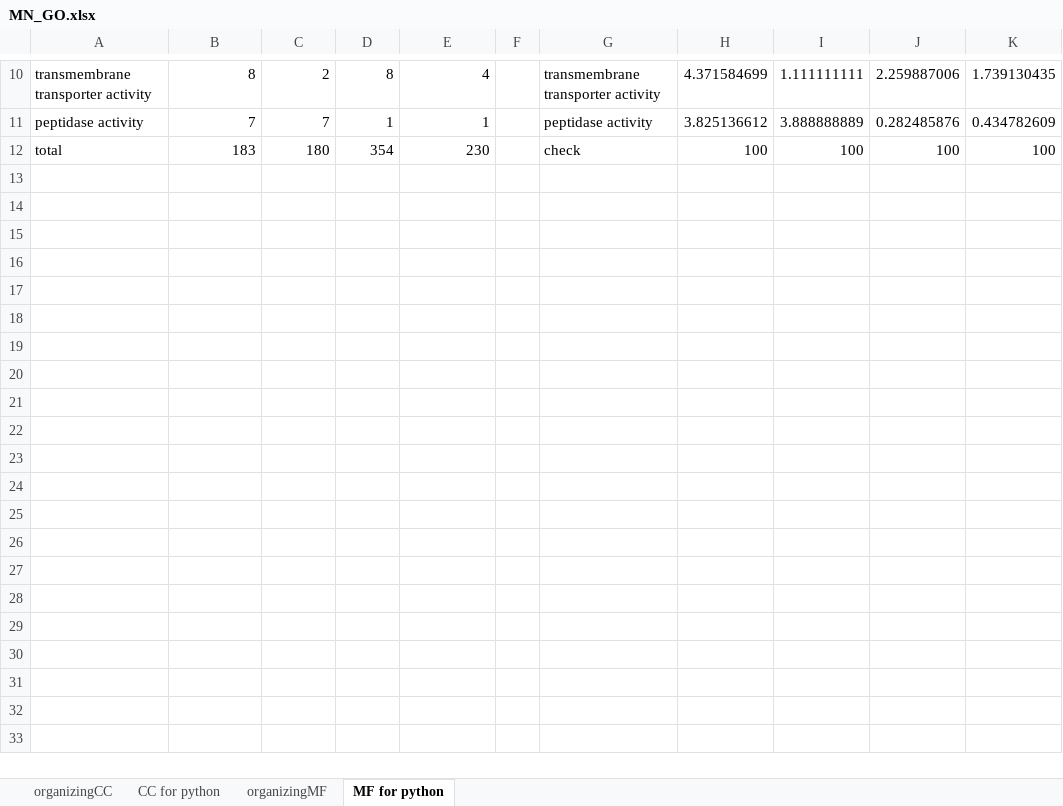
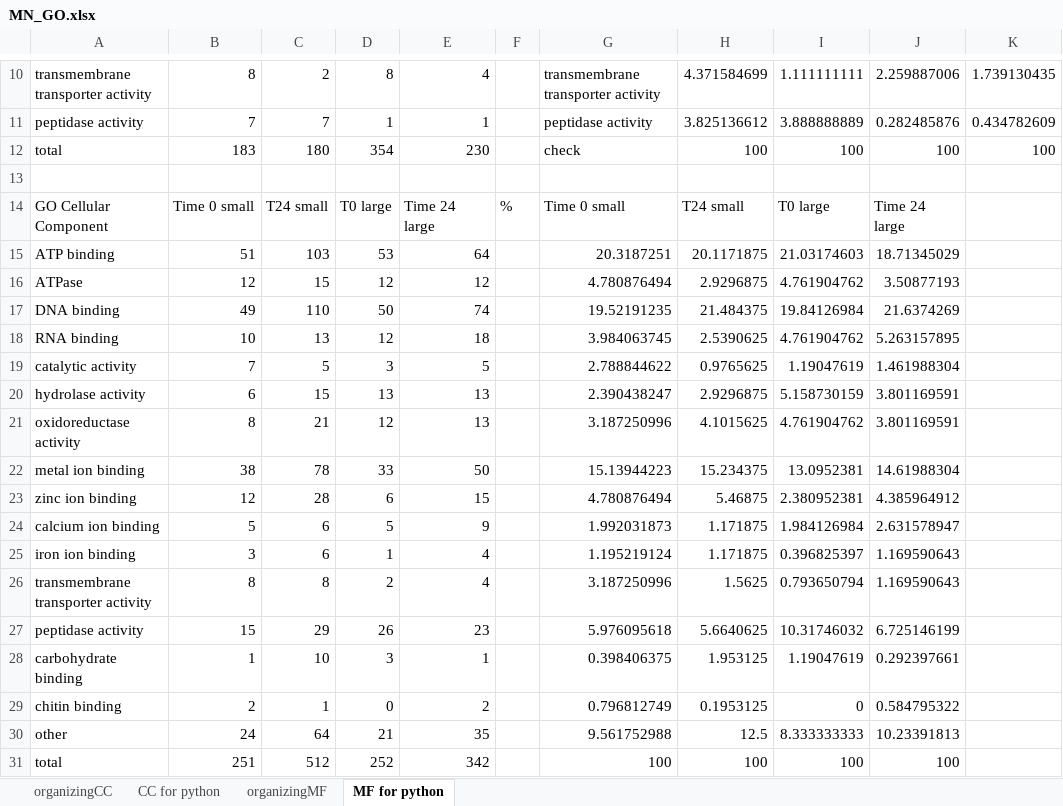
Before and after one commit to MeganEDuffy/amazon, an Excel workbook: analyses/T7-incubations/unipept/GO/organizing/MN_GO.xlsx, sheet MF for python, drawn as a sheet; only a part is shown, gaps mark what is left out; values as stored, in another font and other column widths than the file's, no borders; the diff names each change by its address in the sheet, - before the commit and + after, or states it on an @@ line.

Commit message:
added other to mf go term mn first

```diff
--- a/analyses/T7-incubations/unipept/GO/organizing/MN_GO.xlsx (sheet MF for python)
+++ b/analyses/T7-incubations/unipept/GO/organizing/MN_GO.xlsx (sheet MF for python)
+row 13: (empty)
+row 14: GO Cellular Component | Time 0 small | T24 small | T0 large | Time 24 large | % | Time 0 small | T24 small | T0 large | Time 24 large
+row 15: ATP binding | 51 | 103 | 53 | 64 |  | 20.3187251 | 20.1171875 | 21.03174603 | 18.71345029
+row 16: ATPase | 12 | 15 | 12 | 12 |  | 4.780876494 | 2.9296875 | 4.761904762 | 3.50877193
+row 17: DNA binding | 49 | 110 | 50 | 74 |  | 19.52191235 | 21.484375 | 19.84126984 | 21.6374269
+row 18: RNA binding | 10 | 13 | 12 | 18 |  | 3.984063745 | 2.5390625 | 4.761904762 | 5.263157895
+row 19: catalytic activity | 7 | 5 | 3 | 5 |  | 2.788844622 | 0.9765625 | 1.19047619 | 1.461988304
+row 20: hydrolase activity | 6 | 15 | 13 | 13 |  | 2.390438247 | 2.9296875 | 5.158730159 | 3.801169591
+row 21: oxidoreductase activity | 8 | 21 | 12 | 13 |  | 3.187250996 | 4.1015625 | 4.761904762 | 3.801169591
+row 22: metal ion binding | 38 | 78 | 33 | 50 |  | 15.13944223 | 15.234375 | 13.0952381 | 14.61988304
+row 23: zinc ion binding | 12 | 28 | 6 | 15 |  | 4.780876494 | 5.46875 | 2.380952381 | 4.385964912
+row 24: calcium ion binding | 5 | 6 | 5 | 9 |  | 1.992031873 | 1.171875 | 1.984126984 | 2.631578947
+row 25: iron ion binding | 3 | 6 | 1 | 4 |  | 1.195219124 | 1.171875 | 0.396825397 | 1.169590643
+row 26: transmembrane transporter activity | 8 | 8 | 2 | 4 |  | 3.187250996 | 1.5625 | 0.793650794 | 1.169590643
+row 27: peptidase activity | 15 | 29 | 26 | 23 |  | 5.976095618 | 5.6640625 | 10.31746032 | 6.725146199
+row 28: carbohydrate binding | 1 | 10 | 3 | 1 |  | 0.398406375 | 1.953125 | 1.19047619 | 0.292397661
+row 29: chitin binding | 2 | 1 | 0 | 2 |  | 0.796812749 | 0.1953125 | 0 | 0.584795322
+row 30: other | 24 | 64 | 21 | 35 |  | 9.561752988 | 12.5 | 8.333333333 | 10.23391813
+row 31: total | 251 | 512 | 252 | 342 |  | 100 | 100 | 100 | 100
```
Also changed, not shown: sheet organizingMF, 7 other files.
